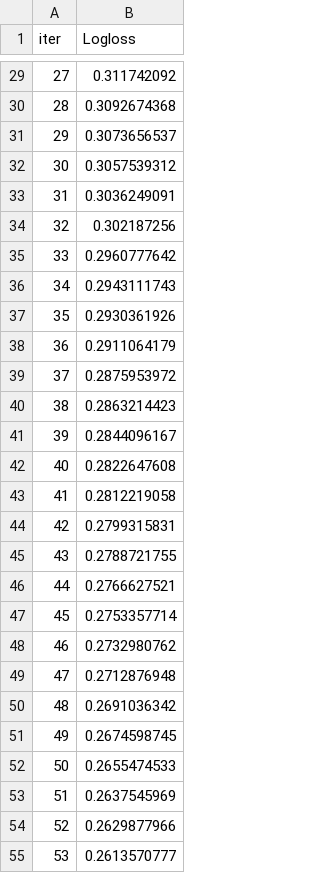
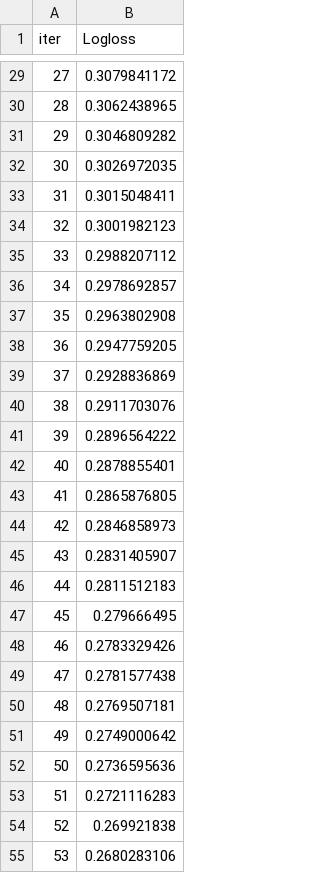
Before and after one commit to aarushii25/mouse-arginine-methylation-prediction, a TSV file: catboost_info/learn_error.tsv, drawn as a sheet; only a part is shown, gaps mark what is left out; the diff covers the shown part only.

```diff
--- a/catboost_info/learn_error.tsv
+++ b/catboost_info/learn_error.tsv
@@ -29,27 +29,27 @@ iter	Logloss
-27	0.311742092
-28	0.3092674368
-29	0.3073656537
-30	0.3057539312
-31	0.3036249091
-32	0.302187256
-33	0.2960777642
-34	0.2943111743
-35	0.2930361926
-36	0.2911064179
-37	0.2875953972
-38	0.2863214423
-39	0.2844096167
-40	0.2822647608
-41	0.2812219058
-42	0.2799315831
-43	0.2788721755
-44	0.2766627521
-45	0.2753357714
-46	0.2732980762
-47	0.2712876948
-48	0.2691036342
-49	0.2674598745
-50	0.2655474533
-51	0.2637545969
-52	0.2629877966
-53	0.2613570777
+27	0.3079841172
+28	0.3062438965
+29	0.3046809282
+30	0.3026972035
+31	0.3015048411
+32	0.3001982123
+33	0.2988207112
+34	0.2978692857
+35	0.2963802908
+36	0.2947759205
+37	0.2928836869
+38	0.2911703076
+39	0.2896564222
+40	0.2878855401
+41	0.2865876805
+42	0.2846858973
+43	0.2831405907
+44	0.2811512183
+45	0.279666495
+46	0.2783329426
+47	0.2781577438
+48	0.2769507181
+49	0.2749000642
+50	0.2736595636
+51	0.2721116283
+52	0.269921838
+53	0.2680283106
```
Also changed, not shown: 73 edited cells elsewhere in this file, catboost_info/time_left.tsv, 26 other files.
